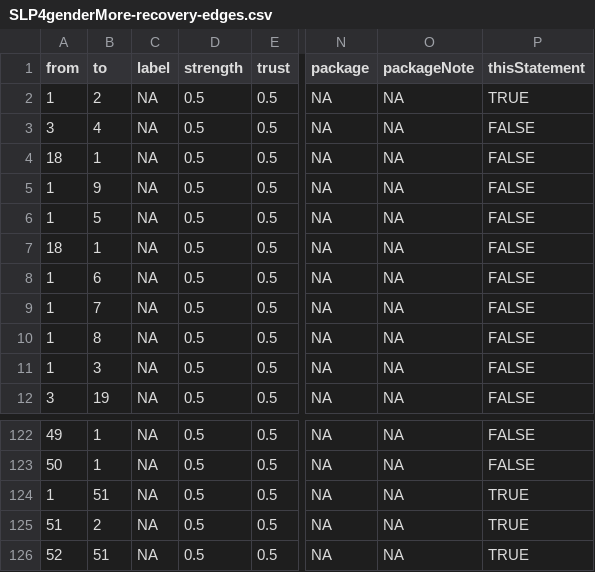
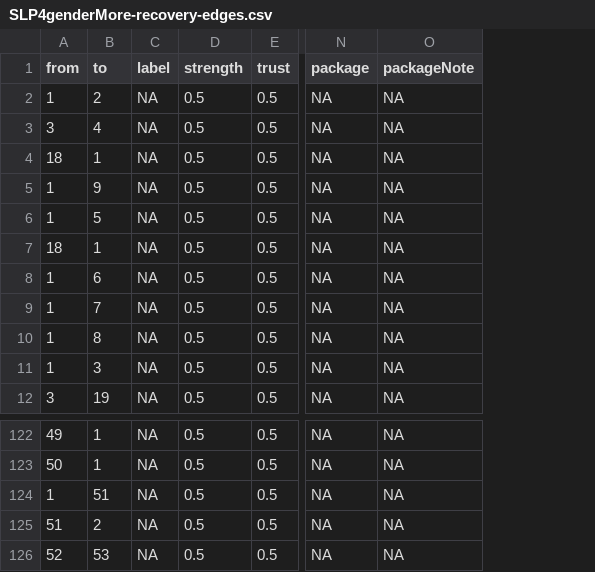
Before and after one commit to stevepowell99/causal-mapping, a CSV file: www/SLP4genderMore-recovery-edges.csv, drawn as a sheet; only a part is shown, gaps mark what is left out; the diff names each change by its address in the sheet, - before the commit and + after, or states it on an @@ line.

```diff
--- a/www/SLP4genderMore-recovery-edges.csv
+++ b/www/SLP4genderMore-recovery-edges.csv
-column P (thisStatement), rows 2-12: TRUE | FALSE | FALSE | FALSE | FALSE | FALSE | FALSE | FALSE | FALSE | FALSE | FALSE; rows 122-126: FALSE | FALSE | TRUE | TRUE | TRUE
-B126 (to): 51
+B126 (to): 53
```
Also changed, not shown: 9 other files.
